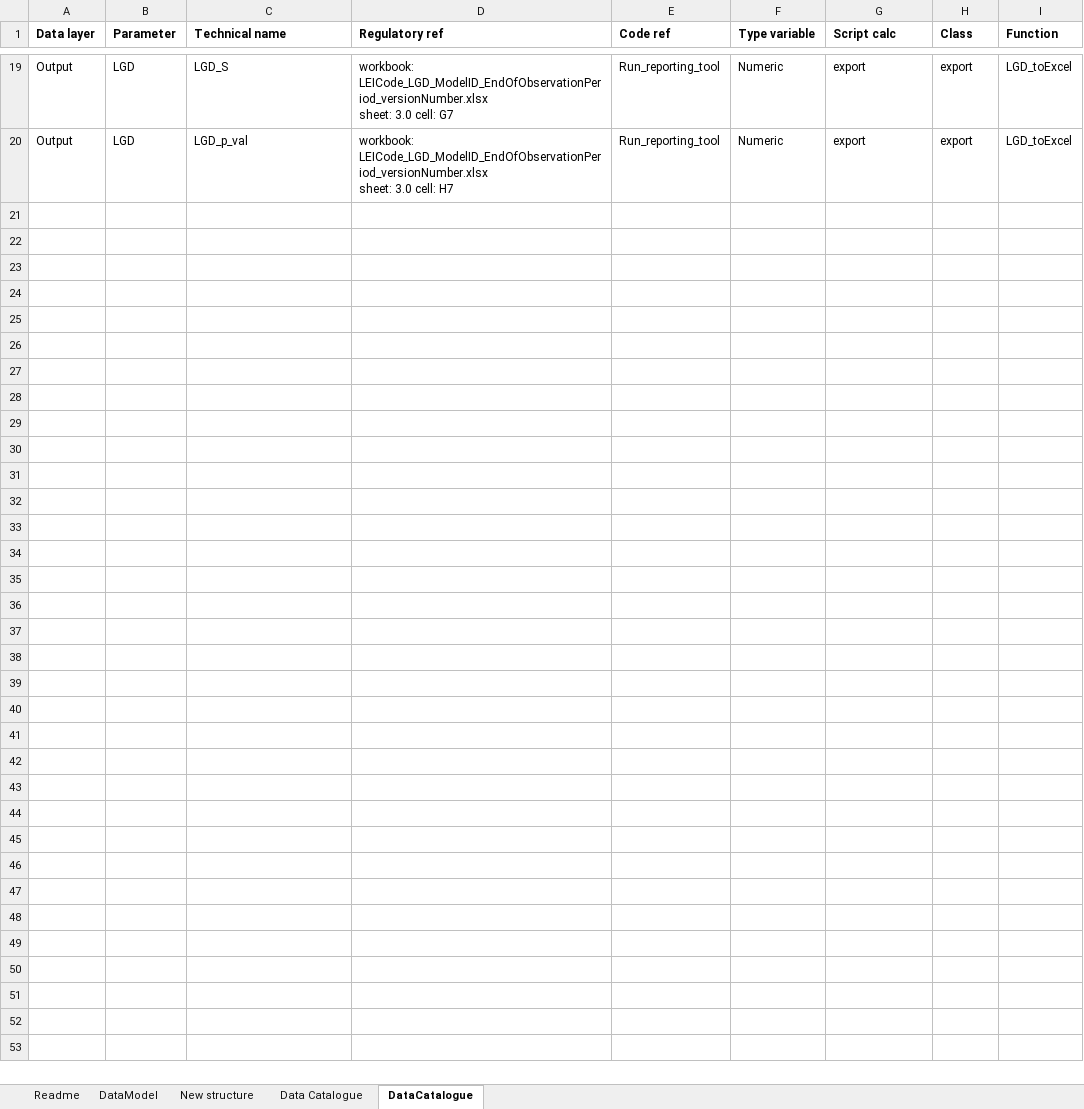
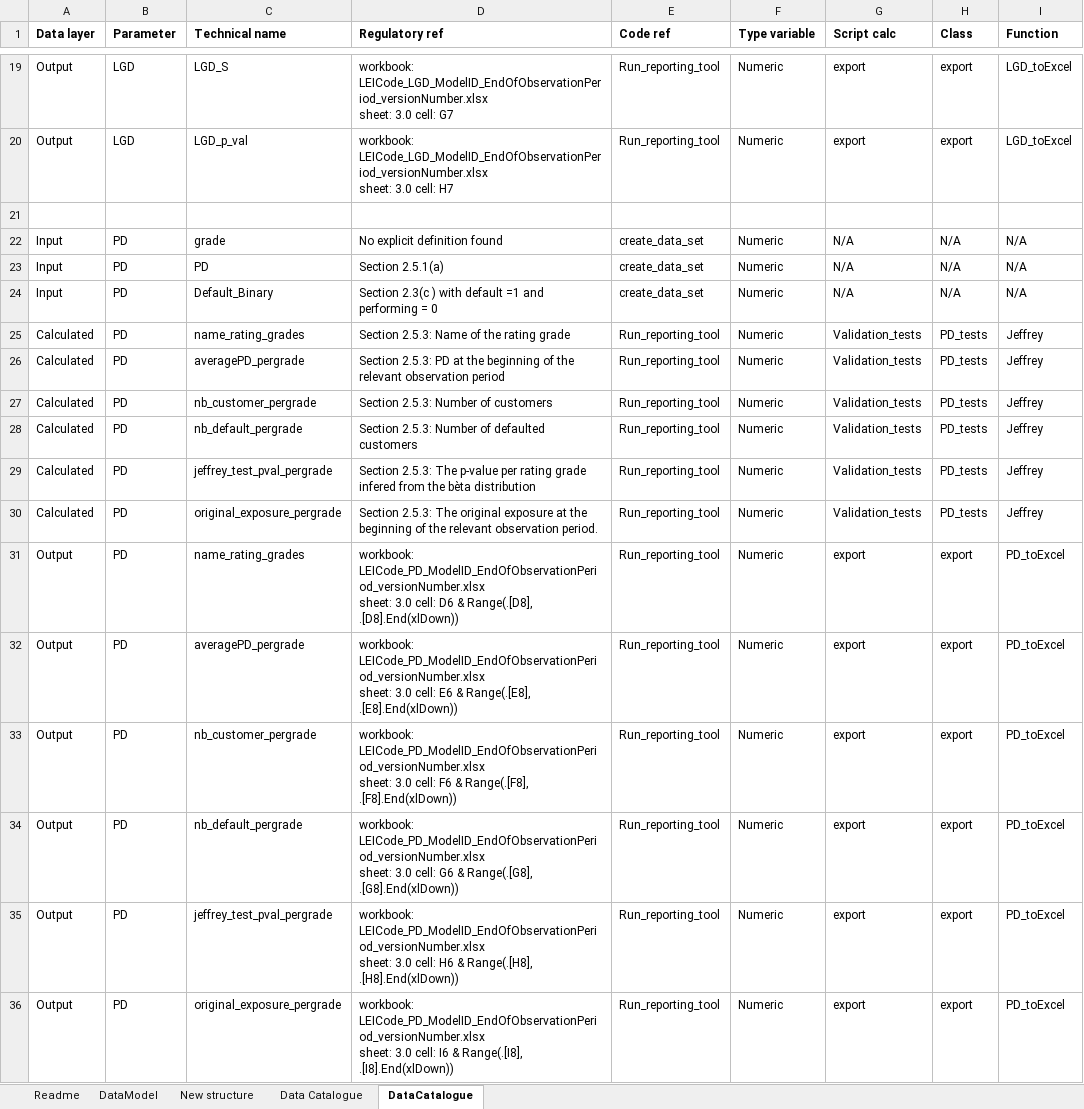
Before and after one commit to EY-BE-FSO-AI/ML4Credit, an Excel workbook: IRB models/Data Model.xlsx, sheet DataCatalogue, drawn as a sheet; only a part is shown, gaps mark what is left out; values as stored, in another font and other column widths than the file's, no borders; ↵ is a line break in a cell; the diff names each change by its address in the sheet, - before the commit and + after, or states it on an @@ line.

Commit message:
Jeffrey test according to gAUC_LGD template

```diff
--- a/IRB models/Data Model.xlsx (sheet DataCatalogue)
+++ b/IRB models/Data Model.xlsx (sheet DataCatalogue)
+row 21: (empty)
+row 22: Input | PD | grade | No explicit definition found | create_data_set | Numeric | N/A | N/A | N/A
+row 23: Input | PD | PD | Section 2.5.1(a) | create_data_set | Numeric | N/A | N/A | N/A
+row 24: Input | PD | Default_Binary | Section 2.3(c ) with default =1 and performing = 0 | create_data_set | Numeric | N/A | N/A | N/A
+row 25: Calculated | PD | name_rating_grades | Section 2.5.3: Name of the rating grade | Run_reporting_tool | Numeric | Validation_tests | PD_tests | Jeffrey
+row 26: Calculated | PD | averagePD_pergrade | Section 2.5.3: PD at the beginning of the relevant observation period | Run_reporting_tool | Numeric | Validation_tests | PD_tests | Jeffrey
+row 27: Calculated | PD | nb_customer_pergrade | Section 2.5.3: Number of customers | Run_reporting_tool | Numeric | Validation_tests | PD_tests | Jeffrey
+row 28: Calculated | PD | nb_default_pergrade | Section 2.5.3: Number of defaulted customers | Run_reporting_tool | Numeric | Validation_tests | PD_tests | Jeffrey
+row 29: Calculated | PD | jeffrey_test_pval_pergrade | Section 2.5.3: The p-value per rating grade infered from the bèta distribution | Run_reporting_tool | Numeric | Validation_tests | PD_tests | Jeffrey
+row 30: Calculated | PD | original_exposure_pergrade | Section 2.5.3: The original exposure at the beginning of the relevant observation period. | Run_reporting_tool | Numeric | Validation_tests | PD_tests | Jeffrey
+row 31: Output | PD | name_rating_grades | workbook: LEICode_PD_ModelID_EndOfObservationPeriod_versionNumber.xlsx ↵ sheet: 3.0 cell: D6 & Range(.[D8], .[D8].End(xlDown)) | Run_reporting_tool | Numeric | export | export | PD_toExcel
+row 32: Output | PD | averagePD_pergrade | workbook: LEICode_PD_ModelID_EndOfObservationPeriod_versionNumber.xlsx ↵ sheet: 3.0 cell: E6 & Range(.[E8], .[E8].End(xlDown)) | Run_reporting_tool | Numeric | export | export | PD_toExcel
+row 33: Output | PD | nb_customer_pergrade | workbook: LEICode_PD_ModelID_EndOfObservationPeriod_versionNumber.xlsx ↵ sheet: 3.0 cell: F6 & Range(.[F8], .[F8].End(xlDown)) | Run_reporting_tool | Numeric | export | export | PD_toExcel
+row 34: Output | PD | nb_default_pergrade | workbook: LEICode_PD_ModelID_EndOfObservationPeriod_versionNumber.xlsx ↵ sheet: 3.0 cell: G6 & Range(.[G8], .[G8].End(xlDown)) | Run_reporting_tool | Numeric | export | export | PD_toExcel
+row 35: Output | PD | jeffrey_test_pval_pergrade | workbook: LEICode_PD_ModelID_EndOfObservationPeriod_versionNumber.xlsx ↵ sheet: 3.0 cell: H6 & Range(.[H8], .[H8].End(xlDown)) | Run_reporting_tool | Numeric | export | export | PD_toExcel
+row 36: Output | PD | original_exposure_pergrade | workbook: LEICode_PD_ModelID_EndOfObservationPeriod_versionNumber.xlsx ↵ sheet: 3.0 cell: I6 & Range(.[I8], .[I8].End(xlDown)) | Run_reporting_tool | Numeric | export | export | PD_toExcel
```
